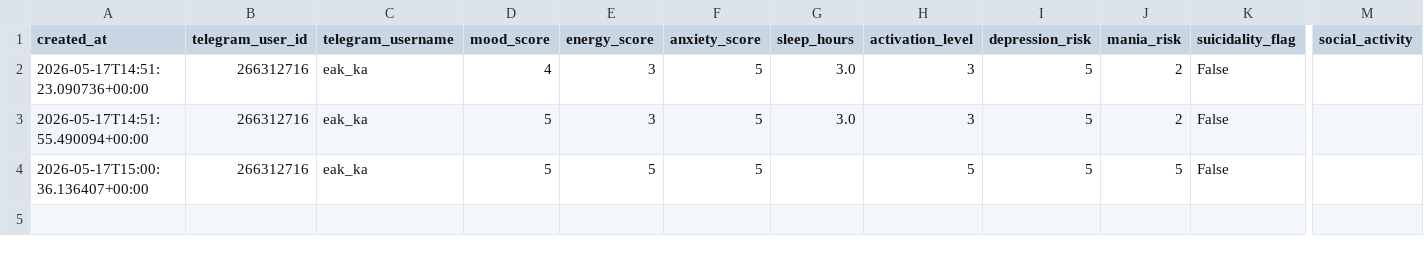
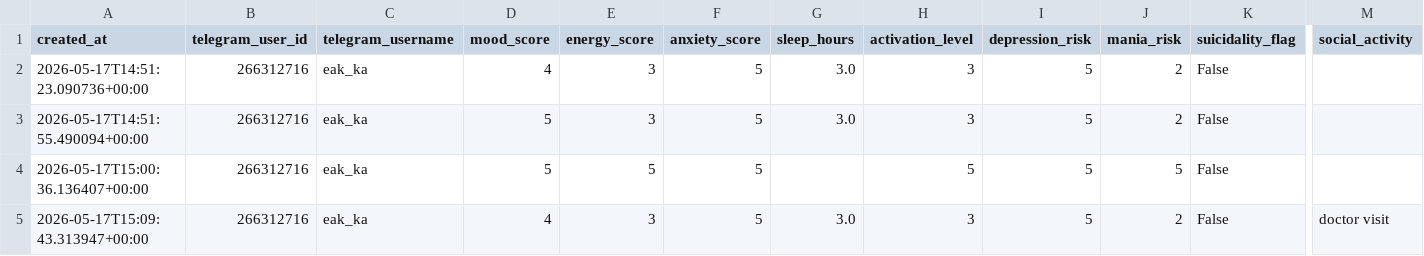
Before and after one commit to eakaganova/bipolar, a CSV file: data/entries.csv, drawn as a sheet; only a part is shown, gaps mark what is left out; rows hold the shown columns only; the diff names each change by its address in the sheet, - before the commit and + after, or states it on an @@ line.

Commit message:
Add mood journal entry

```diff
--- a/data/entries.csv
+++ b/data/entries.csv
+row 5: 2026-05-17T15:09:43.313947+00:00 | 266312716 | eak_ka | 4 | 3 | 5 | 3.0 | 3 | 5 | 2 | False | doctor visit
```
